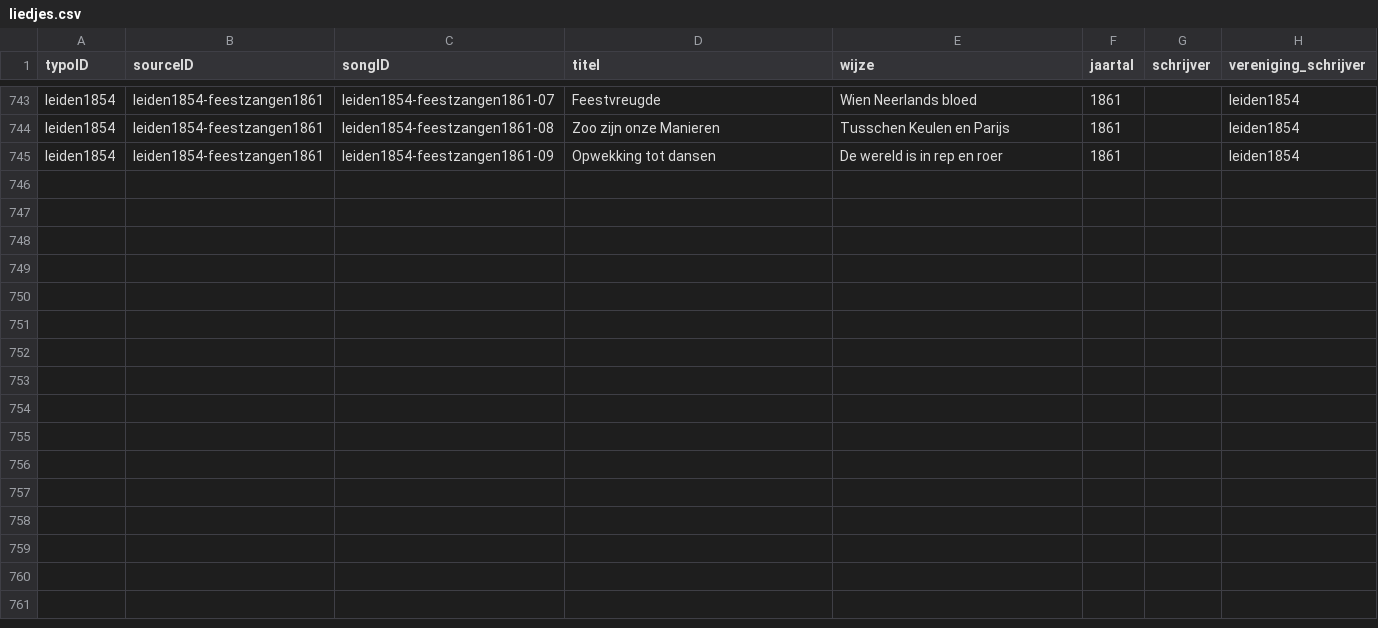
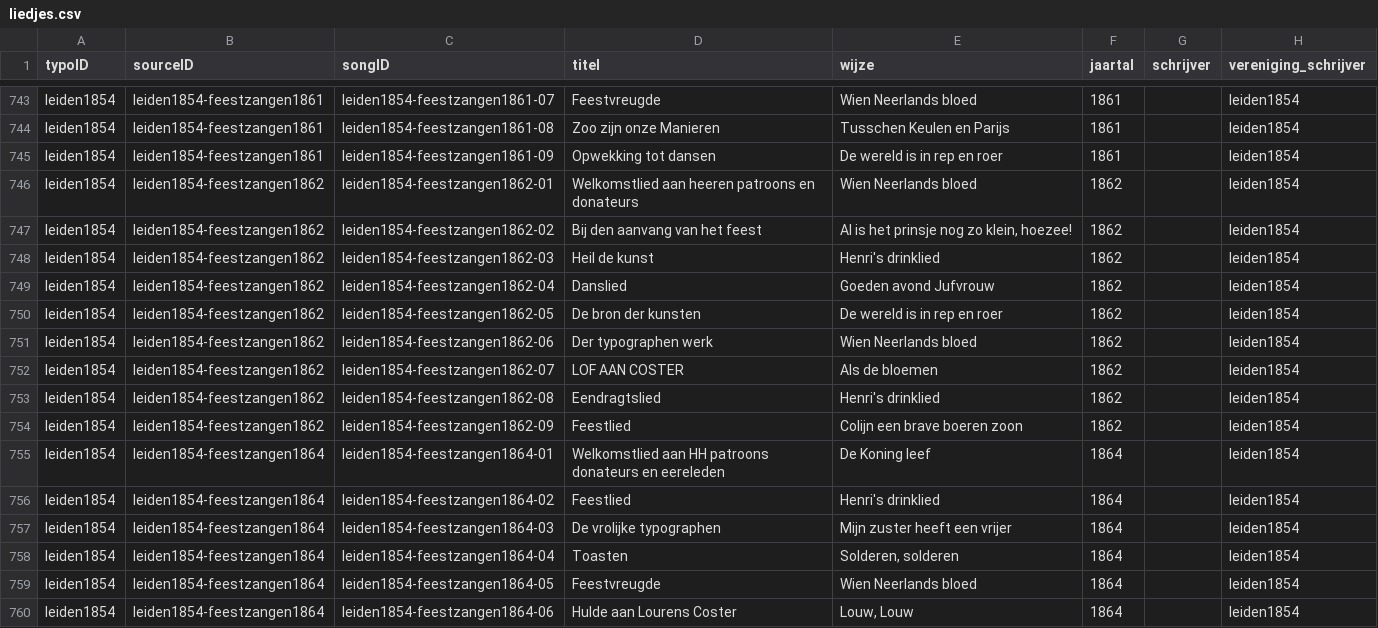
Before and after one commit to ivozandhuis/tv-liedjes, a CSV file: data/liedjes.csv, drawn as a sheet; only a part is shown, gaps mark what is left out; the diff names each change by its address in the sheet, - before the commit and + after, or states it on an @@ line.

Commit message:
Added more leiden1854 songs

```diff
--- a/data/liedjes.csv
+++ b/data/liedjes.csv
+row 746: leiden1854 | leiden1854-feestzangen1862 | leiden1854-feestzangen1862-01 | Welkomstlied aan heeren patroons en donateurs | Wien Neerlands bloed | 1862 |  | leiden1854
+row 747: leiden1854 | leiden1854-feestzangen1862 | leiden1854-feestzangen1862-02 | Bij den aanvang van het feest | Al is het prinsje nog zo klein, hoezee! | 1862 |  | leiden1854
+row 748: leiden1854 | leiden1854-feestzangen1862 | leiden1854-feestzangen1862-03 | Heil de kunst | Henri's drinklied | 1862 |  | leiden1854
+row 749: leiden1854 | leiden1854-feestzangen1862 | leiden1854-feestzangen1862-04 | Danslied | Goeden avond Jufvrouw | 1862 |  | leiden1854
+row 750: leiden1854 | leiden1854-feestzangen1862 | leiden1854-feestzangen1862-05 | De bron der kunsten | De wereld is in rep en roer | 1862 |  | leiden1854
+row 751: leiden1854 | leiden1854-feestzangen1862 | leiden1854-feestzangen1862-06 | Der typographen werk | Wien Neerlands bloed | 1862 |  | leiden1854
+row 752: leiden1854 | leiden1854-feestzangen1862 | leiden1854-feestzangen1862-07 | LOF AAN COSTER | Als de bloemen | 1862 |  | leiden1854
+row 753: leiden1854 | leiden1854-feestzangen1862 | leiden1854-feestzangen1862-08 | Eendragtslied | Henri's drinklied | 1862 |  | leiden1854
+row 754: leiden1854 | leiden1854-feestzangen1862 | leiden1854-feestzangen1862-09 | Feestlied | Colijn een brave boeren zoon | 1862 |  | leiden1854
+row 755: leiden1854 | leiden1854-feestzangen1864 | leiden1854-feestzangen1864-01 | Welkomstlied aan HH patroons donateurs en eereleden | De Koning leef | 1864 |  | leiden1854
+row 756: leiden1854 | leiden1854-feestzangen1864 | leiden1854-feestzangen1864-02 | Feestlied | Henri's drinklied | 1864 |  | leiden1854
+row 757: leiden1854 | leiden1854-feestzangen1864 | leiden1854-feestzangen1864-03 | De vrolijke typographen | Mijn zuster heeft een vrijer | 1864 |  | leiden1854
+row 758: leiden1854 | leiden1854-feestzangen1864 | leiden1854-feestzangen1864-04 | Toasten | Solderen, solderen | 1864 |  | leiden1854
+row 759: leiden1854 | leiden1854-feestzangen1864 | leiden1854-feestzangen1864-05 | Feestvreugde | Wien Neerlands bloed | 1864 |  | leiden1854
+row 760: leiden1854 | leiden1854-feestzangen1864 | leiden1854-feestzangen1864-06 | Hulde aan Lourens Coster | Louw, Louw | 1864 |  | leiden1854
```
Also changed, not shown: 17 other files.
